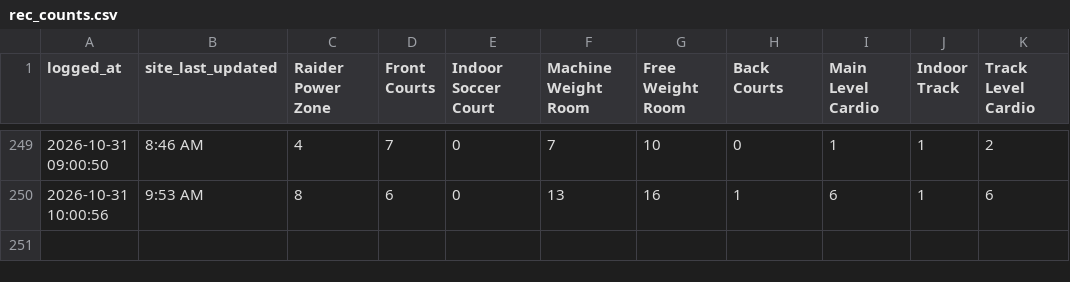
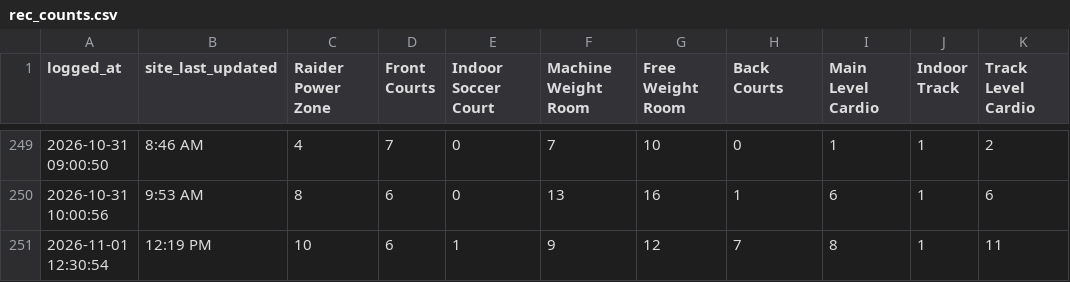
Before and after one commit to KyleM8/RecCountsScraper, a CSV file: rec_counts.csv, drawn as a sheet; only a part is shown, gaps mark what is left out; the diff names each change by its address in the sheet, - before the commit and + after, or states it on an @@ line.

Commit message:
Update rec counts

```diff
--- a/rec_counts.csv
+++ b/rec_counts.csv
+row 251: 2026-11-01 12:30:54 | 12:19 PM | 10 | 6 | 1 | 9 | 12 | 7 | 8 | 1 | 11
```
Also changed, not shown: 1 other file.
